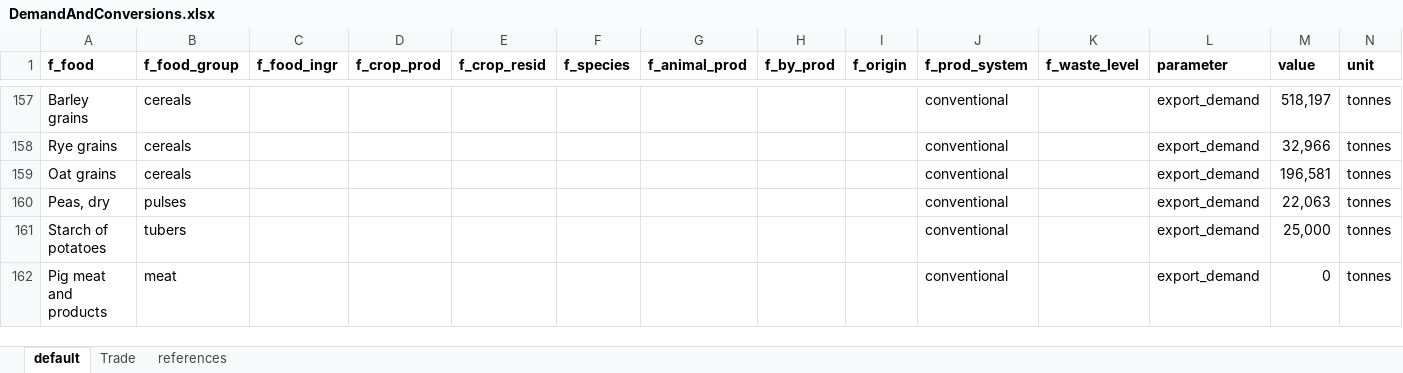
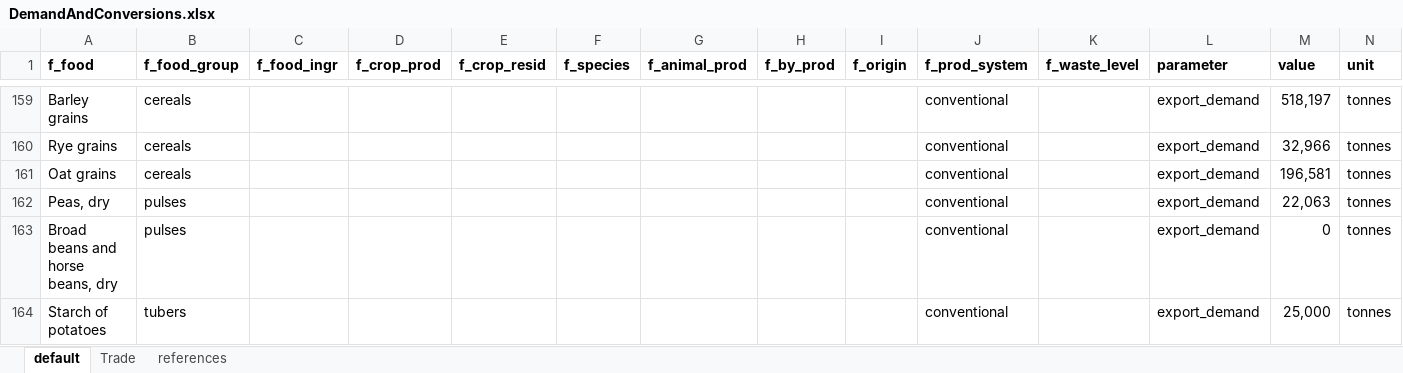
Before and after one commit to SLU-foodsystems/CIBUSmod, an Excel workbook: data/default/DemandAndConversions.xlsx, sheet default, drawn as a sheet; only a part is shown, gaps mark what is left out; the shorter side is filled out with more unchanged rows; values as stored, in another font and other column widths than the file's, no borders; rows hold the shown columns only; the diff covers the shown part only; the diff names each change by its address in the sheet, - before the commit and + after, or states it on an @@ line.

```diff
--- a/data/default/DemandAndConversions.xlsx (sheet default)
+++ b/data/default/DemandAndConversions.xlsx (sheet default)
+row 163: Broad beans and horse beans, dry | pulses |  |  |  |  |  |  |  | conventional |  | export_demand | 0 | tonnes
```
Also changed, not shown: 6 added rows and 6 edited cells elsewhere in this sheet, formulas that keep their value, data/default/FeedMgmt.xlsx, data/relation_tables.xlsx, 1 other file.
